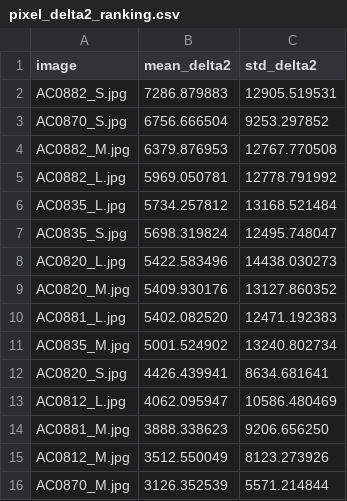
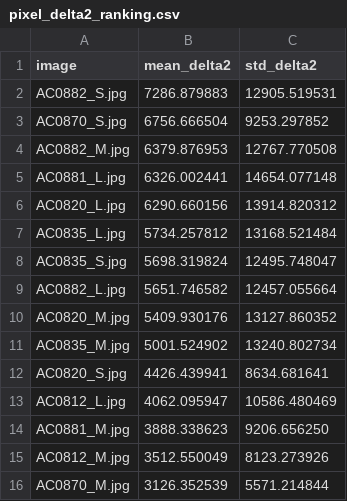
Before and after one commit to MobyDickDick/TinyLanguage, a CSV file: artifacts/converted_symbols/reports/pixel_delta2_ranking.csv, drawn as a sheet; only a part is shown.

```diff
--- a/artifacts/converted_symbols/reports/pixel_delta2_ranking.csv
+++ b/artifacts/converted_symbols/reports/pixel_delta2_ranking.csv
@@ -4,8 +4,8 @@ AC0870_S.jpg;6756.666504;9253.297852
 AC0882_M.jpg;6379.876953;12767.770508
-AC0882_L.jpg;5969.050781;12778.791992
+AC0881_L.jpg;6326.002441;14654.077148
+AC0820_L.jpg;6290.660156;13914.820312
 AC0835_L.jpg;5734.257812;13168.521484
 AC0835_S.jpg;5698.319824;12495.748047
-AC0820_L.jpg;5422.583496;14438.030273
+AC0882_L.jpg;5651.746582;12457.055664
 AC0820_M.jpg;5409.930176;13127.860352
-AC0881_L.jpg;5402.082520;12471.192383
 AC0835_M.jpg;5001.524902;13240.802734
```
Also changed, not shown: artifacts/converted_symbols/reports/Iteration_Log.csv, artifacts/converted_symbols/reports/quality_tercile_passes.csv, 13 other files.
